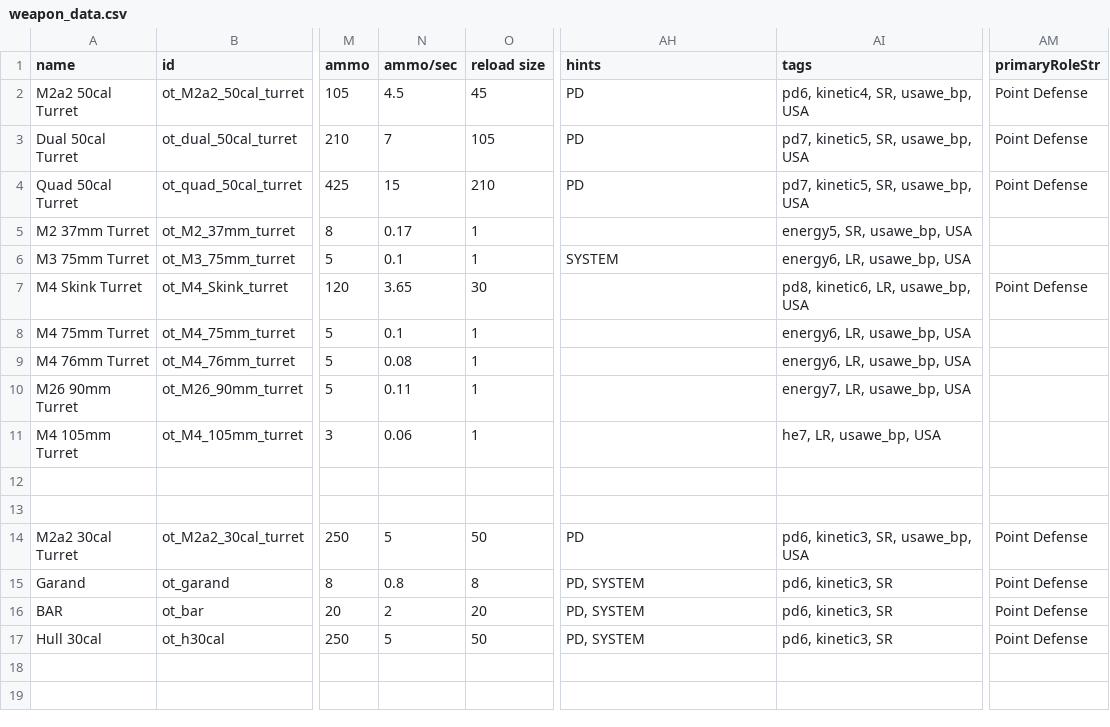
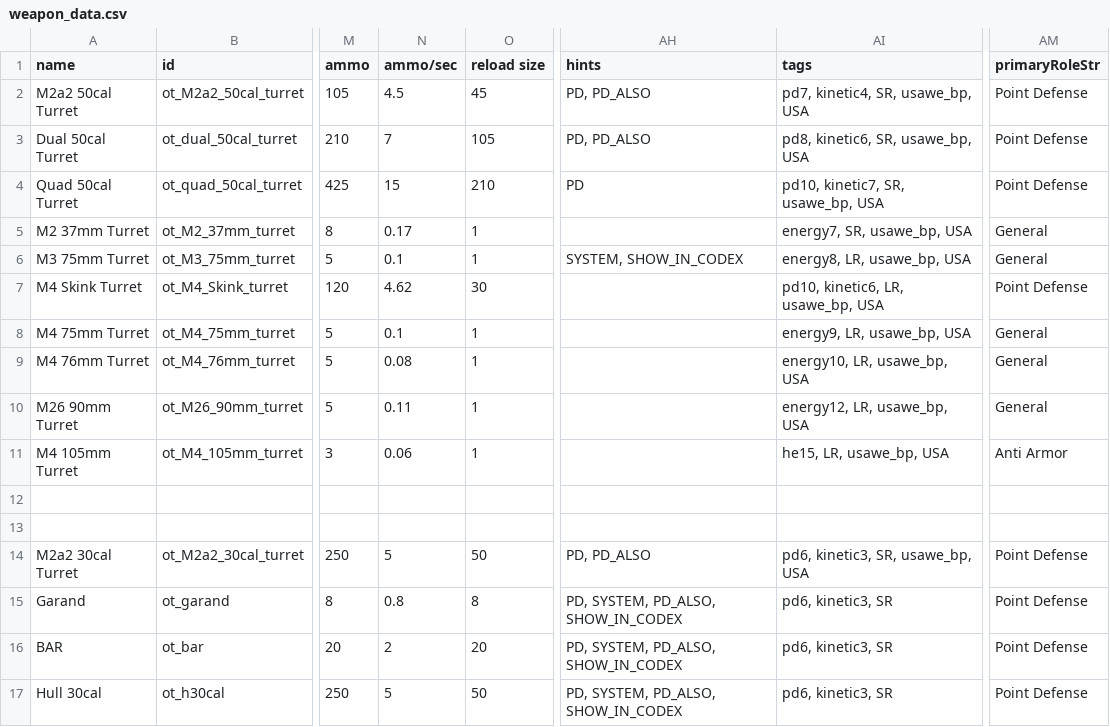
Before and after one commit to OfflcerSam/TankSector, a CSV file: data/weapons/weapon_data.csv, drawn as a sheet; only a part is shown, gaps mark what is left out; the diff names each change by its address in the sheet, - before the commit and + after, or states it on an @@ line.

Commit message:
wa

```diff
--- a/data/weapons/weapon_data.csv
+++ b/data/weapons/weapon_data.csv
-AH2:AH3 (hints): PD
+AH2:AH3 (hints): PD, PD_ALSO
-AI2 (tags): pd6, kinetic4, SR, usawe_bp, USA
+AI2 (tags): pd7, kinetic4, SR, usawe_bp, USA
-AI3 (tags): pd7, kinetic5, SR, usawe_bp, USA
+AI3 (tags): pd8, kinetic6, SR, usawe_bp, USA
-AI4 (tags): pd7, kinetic5, SR, usawe_bp, USA
+AI4 (tags): pd10, kinetic7, SR, usawe_bp, USA
-AI5 (tags): energy5, SR, usawe_bp, USA
+AI5 (tags): energy7, SR, usawe_bp, USA
-AM5:AM6 (primaryRoleStr): (empty)
+AM5:AM6 (primaryRoleStr): General
-AH6 (hints): SYSTEM
+AH6 (hints): SYSTEM, SHOW_IN_CODEX
-AI6 (tags): energy6, LR, usawe_bp, USA
+AI6 (tags): energy8, LR, usawe_bp, USA
-N7 (ammo/sec): 3.65
+N7 (ammo/sec): 4.62
-AI7 (tags): pd8, kinetic6, LR, usawe_bp, USA
+AI7 (tags): pd10, kinetic6, LR, usawe_bp, USA
-AI8 (tags): energy6, LR, usawe_bp, USA
+AI8 (tags): energy9, LR, usawe_bp, USA
-AM8:AM10 (primaryRoleStr): (empty)
+AM8:AM10 (primaryRoleStr): General
-AI9 (tags): energy6, LR, usawe_bp, USA
+AI9 (tags): energy10, LR, usawe_bp, USA
-AI10 (tags): energy7, LR, usawe_bp, USA
+AI10 (tags): energy12, LR, usawe_bp, USA
-AI11 (tags): he7, LR, usawe_bp, USA
+AI11 (tags): he15, LR, usawe_bp, USA
-AM11 (primaryRoleStr): (empty)
+AM11 (primaryRoleStr): Anti Armor
-AH14 (hints): PD
+AH14 (hints): PD, PD_ALSO
-AH15:AH17 (hints): PD, SYSTEM
+AH15:AH17 (hints): PD, SYSTEM, PD_ALSO, SHOW_IN_CODEX
```
